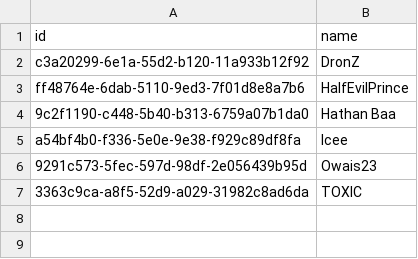
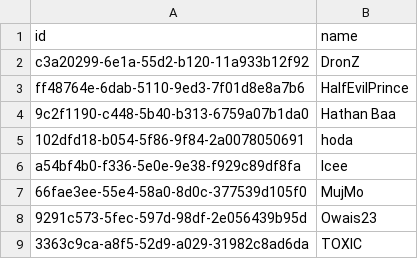
Before and after one commit to AsharS/saturdays-stats, a CSV file: data/players-old.csv, drawn as a sheet.

```diff
--- a/data/players-old.csv
+++ b/data/players-old.csv
@@ -4,3 +4,5 @@ ff48764e-6dab-5110-9ed3-7f01d8e8a7b6,HalfEvilPrince
 9c2f1190-c448-5b40-b313-6759a07b1da0,Hathan Baa
+102dfd18-b054-5f86-9f84-2a0078050691,hoda
 a54bf4b0-f336-5e0e-9e38-f929c89df8fa,Icee
+66fae3ee-55e4-58a0-8d0c-377539d105f0,MujMo
 9291c573-5fec-597d-98df-2e056439b95d,Owais23
```
Also changed, not shown: data/players.csv, 6 other files.
